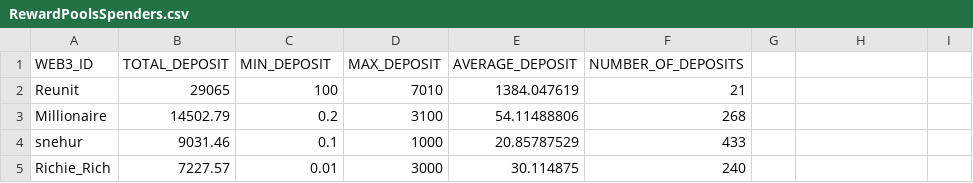
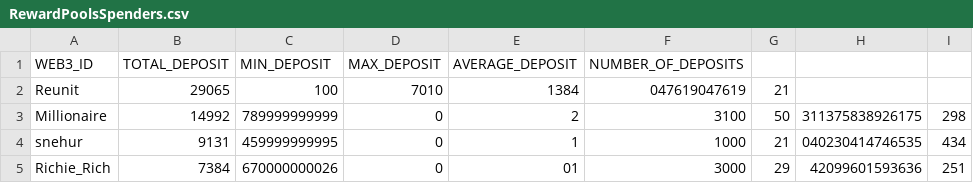
Before and after one commit to MeetMichal/DeBankData, a CSV file: React/public/data/RewardPoolsSpenders.csv, drawn as a sheet; only a part is shown; the diff covers the shown part only.

```diff
--- a/React/public/data/RewardPoolsSpenders.csv
+++ b/React/public/data/RewardPoolsSpenders.csv
@@ -1,5 +1,5 @@
 WEB3_ID,TOTAL_DEPOSIT,MIN_DEPOSIT,MAX_DEPOSIT,AVERAGE_DEPOSIT,NUMBER_OF_DEPOSITS
-Reunit,29065,100,7010,1384.047619,21
-Millionaire,14502.79,0.2,3100,54.11488806,268
-snehur,9031.46,0.1,1000,20.85787529,433
-Richie_Rich,7227.57,0.01,3000,30.114875,240
+Reunit,29065,100,7010,1384,047619047619,21
+Millionaire,14992,789999999999,0,2,3100,50,311375838926175,298
+snehur,9131,459999999995,0,1,1000,21,040230414746535,434
+Richie_Rich,7384,670000000026,0,01,3000,29,42099601593636,251
```
Also changed, not shown: 1 added row, 1 removed row and 39 edited cells elsewhere in this file, React/public/data/LuckyDrawsDaily.csv, React/public/data/OfficialProfilesRegistrations.csv, 10 other files.
